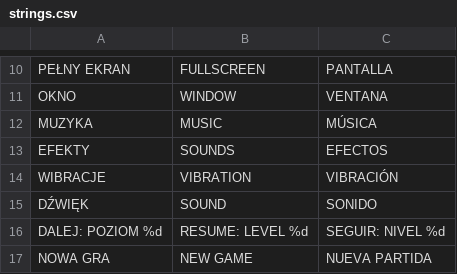
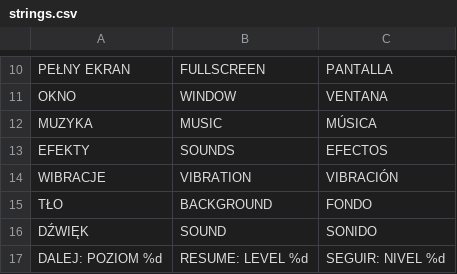
Before and after one commit to leksa-dev/cat-platformer, a CSV file: assets/i18n/strings.csv, drawn as a sheet; only a part is shown, gaps mark what is left out; the shorter side is filled out with more unchanged rows; the diff names each change by its address in the sheet, - before the commit and + after, or states it on an @@ line.

```diff
--- a/assets/i18n/strings.csv
+++ b/assets/i18n/strings.csv
+row 15: TŁO | BACKGROUND | FONDO
```
Also changed, not shown: 13 other files.
